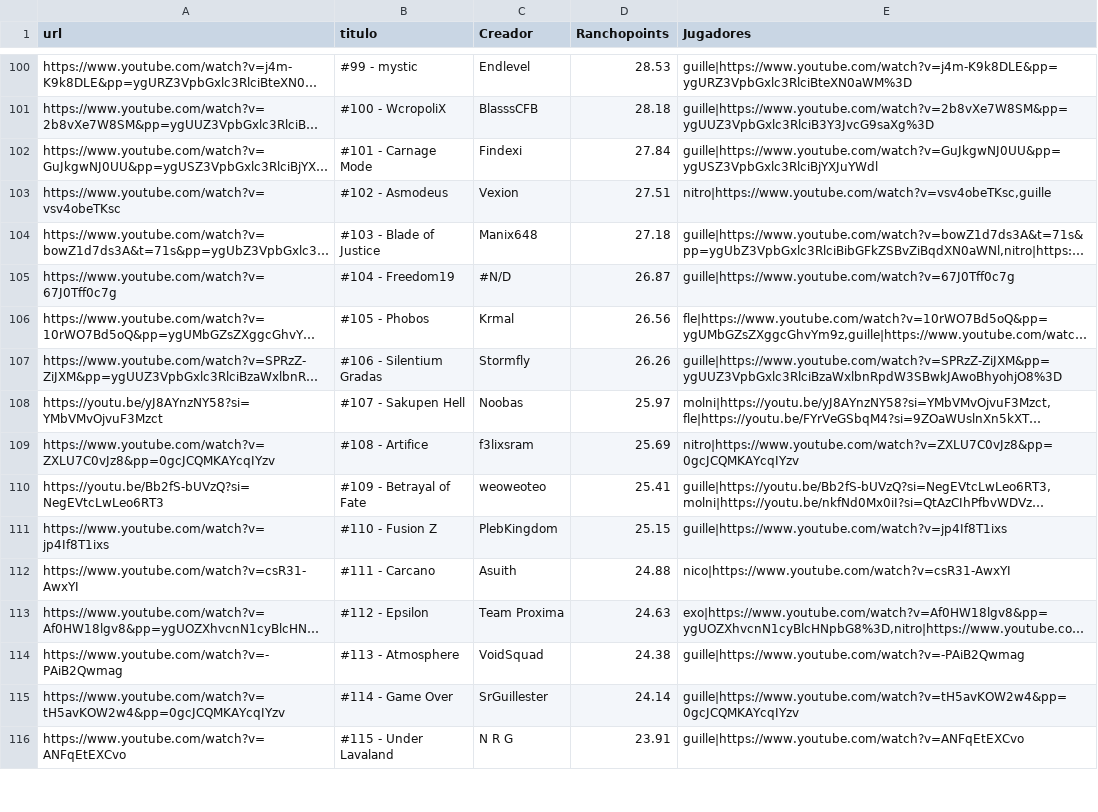
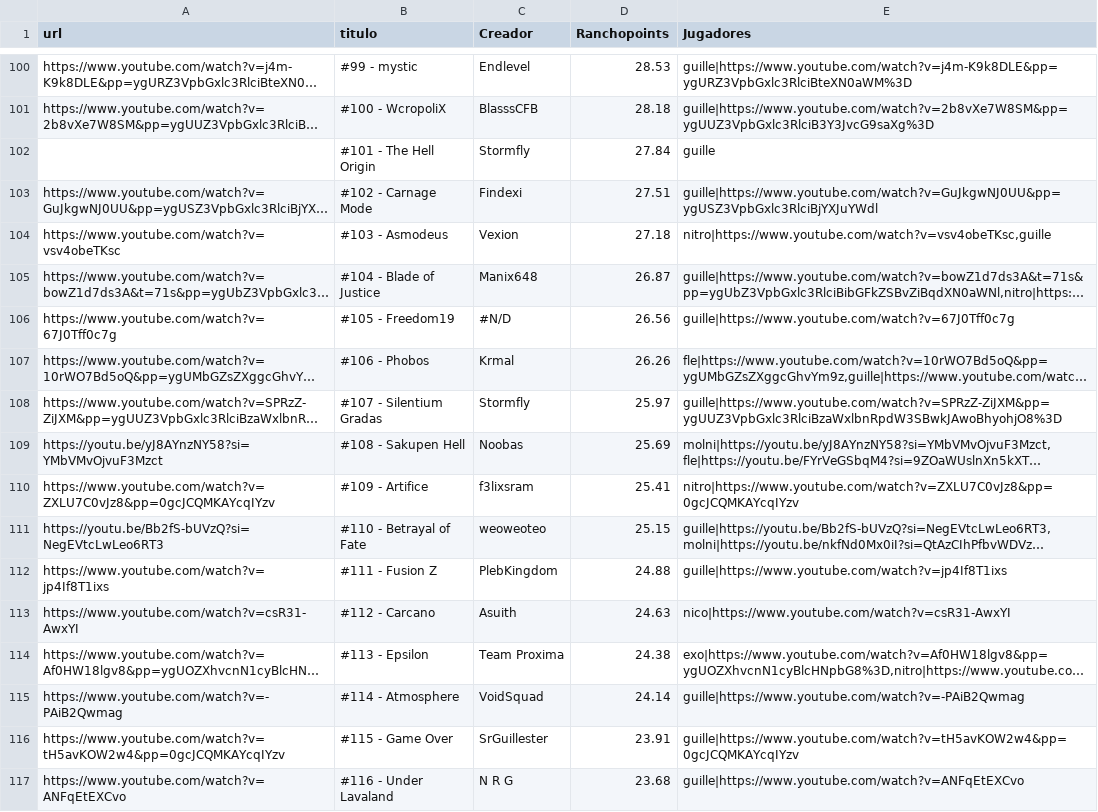
Before and after one commit to Albertorubiogarcia/rancholist, a CSV file: niveles.csv, drawn as a sheet; only a part is shown, gaps mark what is left out; long unchanged cells end in …; addresses are those after the commit; the diff covers the shown part only; the diff names each change by its address in the sheet, - before the commit and + after, or states it on an @@ line.

Commit message:
Update niveles.csv

```diff
--- a/niveles.csv
+++ b/niveles.csv
+row 102:  | #101 - The Hell Origin | Stormfly | 27.84 | guille
-B103 (titulo): #101 - Carnage Mode
+B103 (titulo): #102 - Carnage Mode
-D103 (Ranchopoints): 27.84
+D103 (Ranchopoints): 27.51
-B104 (titulo): #102 - Asmodeus
+B104 (titulo): #103 - Asmodeus
-D104 (Ranchopoints): 27.51
+D104 (Ranchopoints): 27.18
-B105 (titulo): #103 - Blade of Justice
+B105 (titulo): #104 - Blade of Justice
-D105 (Ranchopoints): 27.18
+D105 (Ranchopoints): 26.87
-B106 (titulo): #104 - Freedom19
+B106 (titulo): #105 - Freedom19
-D106 (Ranchopoints): 26.87
+D106 (Ranchopoints): 26.56
-B107 (titulo): #105 - Phobos
+B107 (titulo): #106 - Phobos
-D107 (Ranchopoints): 26.56
+D107 (Ranchopoints): 26.26
-B108 (titulo): #106 - Silentium Gradas
+B108 (titulo): #107 - Silentium Gradas
-D108 (Ranchopoints): 26.26
+D108 (Ranchopoints): 25.97
-B109 (titulo): #107 - Sakupen Hell
+B109 (titulo): #108 - Sakupen Hell
-D109 (Ranchopoints): 25.97
+D109 (Ranchopoints): 25.69
-B110 (titulo): #108 - Artifice
+B110 (titulo): #109 - Artifice
-D110 (Ranchopoints): 25.69
+D110 (Ranchopoints): 25.41
-B111 (titulo): #109 - Betrayal of Fate
+B111 (titulo): #110 - Betrayal of Fate
-D111 (Ranchopoints): 25.41
+D111 (Ranchopoints): 25.15
-B112 (titulo): #110 - Fusion Z
+B112 (titulo): #111 - Fusion Z
-D112 (Ranchopoints): 25.15
+D112 (Ranchopoints): 24.88
-B113 (titulo): #111 - Carcano
+B113 (titulo): #112 - Carcano
-D113 (Ranchopoints): 24.88
+D113 (Ranchopoints): 24.63
-B114 (titulo): #112 - Epsilon
+B114 (titulo): #113 - Epsilon
-D114 (Ranchopoints): 24.63
+D114 (Ranchopoints): 24.38
-B115 (titulo): #113 - Atmosphere
+B115 (titulo): #114 - Atmosphere
-D115 (Ranchopoints): 24.38
+D115 (Ranchopoints): 24.14
-B116 (titulo): #114 - Game Over
+B116 (titulo): #115 - Game Over
-D116 (Ranchopoints): 24.14
+D116 (Ranchopoints): 23.91
-B117 (titulo): #115 - Under Lavaland
+B117 (titulo): #116 - Under Lavaland
-D117 (Ranchopoints): 23.91
+D117 (Ranchopoints): 23.68
```
Also changed, not shown: 81 edited cells elsewhere in this file.
